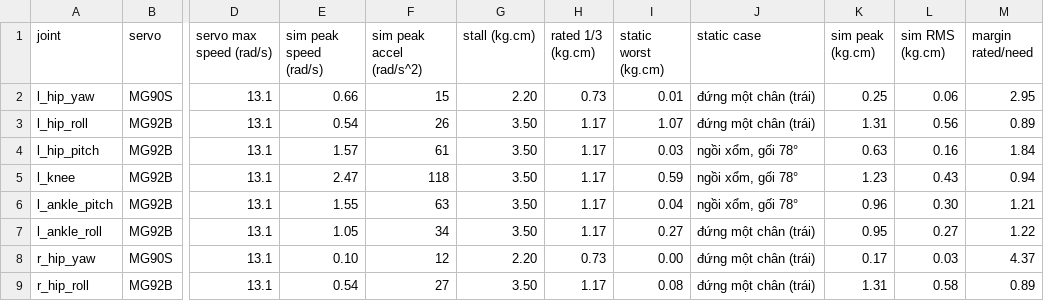
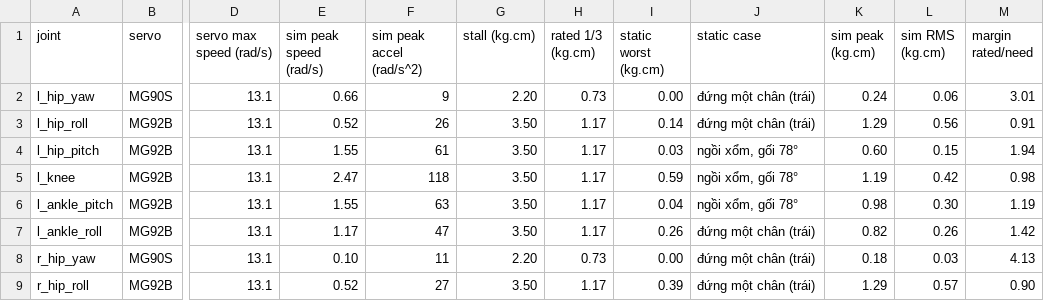
Before and after one commit to nguyenhau442001/Synapse_Humanoid, a CSV file: sim/mini_humanoid/tables/joints_kin_dyn.csv, drawn as a sheet; only a part is shown, gaps mark what is left out; the diff covers the shown part only; the diff names each change by its address in the sheet, - before the commit and + after, or states it on an @@ line.

```diff
--- a/sim/mini_humanoid/tables/joints_kin_dyn.csv
+++ b/sim/mini_humanoid/tables/joints_kin_dyn.csv
-F2 (sim peak accel (rad/s^2)): 15
+F2 (sim peak accel (rad/s^2)): 9
-I2 (static worst (kg.cm)): 0.01
+I2 (static worst (kg.cm)): 0.00
-K2 (sim peak (kg.cm)): 0.25
+K2 (sim peak (kg.cm)): 0.24
-M2 (margin rated/need): 2.95
+M2 (margin rated/need): 3.01
-E3 (sim peak speed (rad/s)): 0.54
+E3 (sim peak speed (rad/s)): 0.52
-I3 (static worst (kg.cm)): 1.07
+I3 (static worst (kg.cm)): 0.14
-K3 (sim peak (kg.cm)): 1.31
+K3 (sim peak (kg.cm)): 1.29
-M3 (margin rated/need): 0.89
+M3 (margin rated/need): 0.91
-E4 (sim peak speed (rad/s)): 1.57
+E4 (sim peak speed (rad/s)): 1.55
-K4 (sim peak (kg.cm)): 0.63
+K4 (sim peak (kg.cm)): 0.60
-L4 (sim RMS (kg.cm)): 0.16
+L4 (sim RMS (kg.cm)): 0.15
-M4 (margin rated/need): 1.84
+M4 (margin rated/need): 1.94
-K5 (sim peak (kg.cm)): 1.23
+K5 (sim peak (kg.cm)): 1.19
-L5 (sim RMS (kg.cm)): 0.43
+L5 (sim RMS (kg.cm)): 0.42
-M5 (margin rated/need): 0.94
+M5 (margin rated/need): 0.98
-K6 (sim peak (kg.cm)): 0.96
+K6 (sim peak (kg.cm)): 0.98
-M6 (margin rated/need): 1.21
+M6 (margin rated/need): 1.19
-E7 (sim peak speed (rad/s)): 1.05
+E7 (sim peak speed (rad/s)): 1.17
-F7 (sim peak accel (rad/s^2)): 34
+F7 (sim peak accel (rad/s^2)): 47
-I7 (static worst (kg.cm)): 0.27
+I7 (static worst (kg.cm)): 0.26
-K7 (sim peak (kg.cm)): 0.95
+K7 (sim peak (kg.cm)): 0.82
-L7 (sim RMS (kg.cm)): 0.27
+L7 (sim RMS (kg.cm)): 0.26
-M7 (margin rated/need): 1.22
+M7 (margin rated/need): 1.42
-F8 (sim peak accel (rad/s^2)): 12
+F8 (sim peak accel (rad/s^2)): 11
-K8 (sim peak (kg.cm)): 0.17
+K8 (sim peak (kg.cm)): 0.18
-M8 (margin rated/need): 4.37
+M8 (margin rated/need): 4.13
-E9 (sim peak speed (rad/s)): 0.54
+E9 (sim peak speed (rad/s)): 0.52
-I9 (static worst (kg.cm)): 0.08
+I9 (static worst (kg.cm)): 0.39
-K9 (sim peak (kg.cm)): 1.31
+K9 (sim peak (kg.cm)): 1.29
-L9 (sim RMS (kg.cm)): 0.58
+L9 (sim RMS (kg.cm)): 0.57
-M9 (margin rated/need): 0.89
+M9 (margin rated/need): 0.90
```
Also changed, not shown: 17 edited cells elsewhere in this file, sim/mini_humanoid/tables/links_dynamics.csv, 4 other files.
